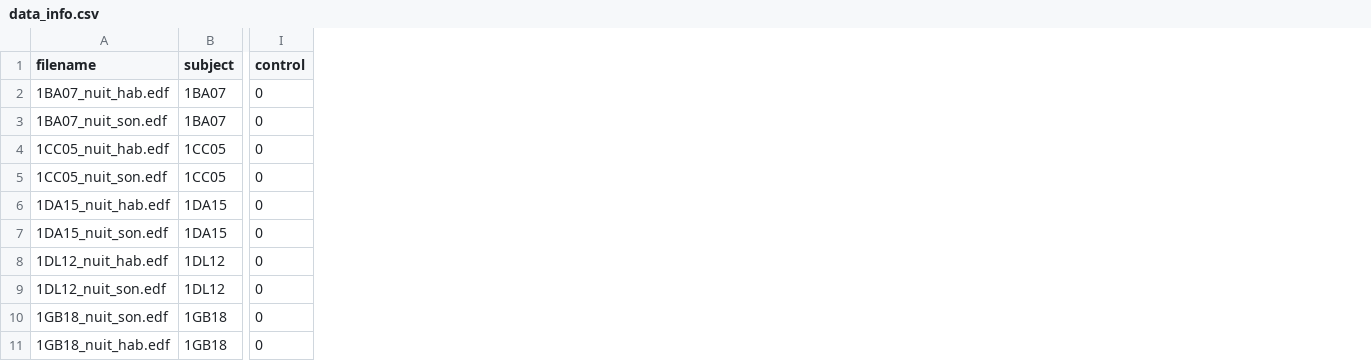
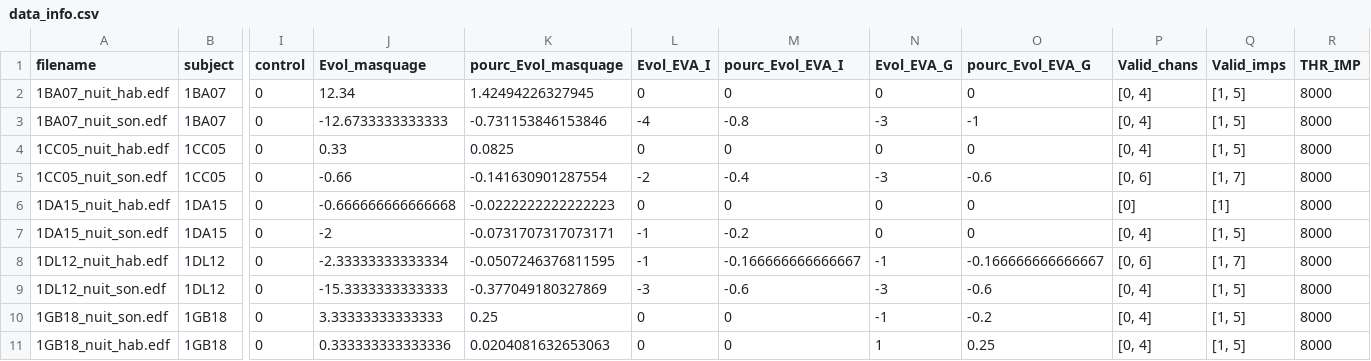
Before and after one commit to lkorczowski/Tinnitus-n-Sleep, a CSV file: notebooks/data/data_info.csv, drawn as a sheet; only a part is shown, gaps mark what is left out; the diff covers the shown part only; the diff names each change by its address in the sheet, - before the commit and + after, or states it on an @@ line.

Commit message:
merge csv into data_info.csv

```diff
--- a/notebooks/data/data_info.csv
+++ b/notebooks/data/data_info.csv
+column J (Evol_masquage), rows 2-11: 12.34 | -12.6733333333333 | 0.33 | -0.66 | -0.666666666666668 | -2 | -2.33333333333334 | -15.3333333333333 | 3.33333333333333 | 0.333333333333336
+column K (pourc_Evol_masquage), rows 2-11: 1.42494226327945 | -0.731153846153846 | 0.0825 | -0.141630901287554 | -0.0222222222222223 | -0.0731707317073171 | -0.0507246376811595 | -0.377049180327869 | 0.25 | 0.0204081632653063
+column L (Evol_EVA_I), rows 2-11: 0 | -4 | 0 | -2 | 0 | -1 | -1 | -3 | 0 | 0
+column M (pourc_Evol_EVA_I), rows 2-11: 0 | -0.8 | 0 | -0.4 | 0 | -0.2 | -0.166666666666667 | -0.6 | 0 | 0
+column N (Evol_EVA_G), rows 2-11: 0 | -3 | 0 | -3 | 0 | 0 | -1 | -3 | -1 | 1
+column O (pourc_Evol_EVA_G), rows 2-11: 0 | -1 | 0 | -0.6 | 0 | 0 | -0.166666666666667 | -0.6 | -0.2 | 0.25
+column P (Valid_chans), rows 2-11: [0, 4] | [0, 4] | [0, 4] | [0, 6] | [0] | [0, 4] | [0, 6] | [0, 4] | [0, 4] | [0, 4]
+column Q (Valid_imps), rows 2-11: [1, 5] | [1, 5] | [1, 5] | [1, 7] | [1] | [1, 5] | [1, 7] | [1, 5] | [1, 5] | [1, 5]
+column R (THR_IMP), rows 2-11: all 8000
```
Also changed, not shown: 6 added rows and 34 edited cells elsewhere in this file.
